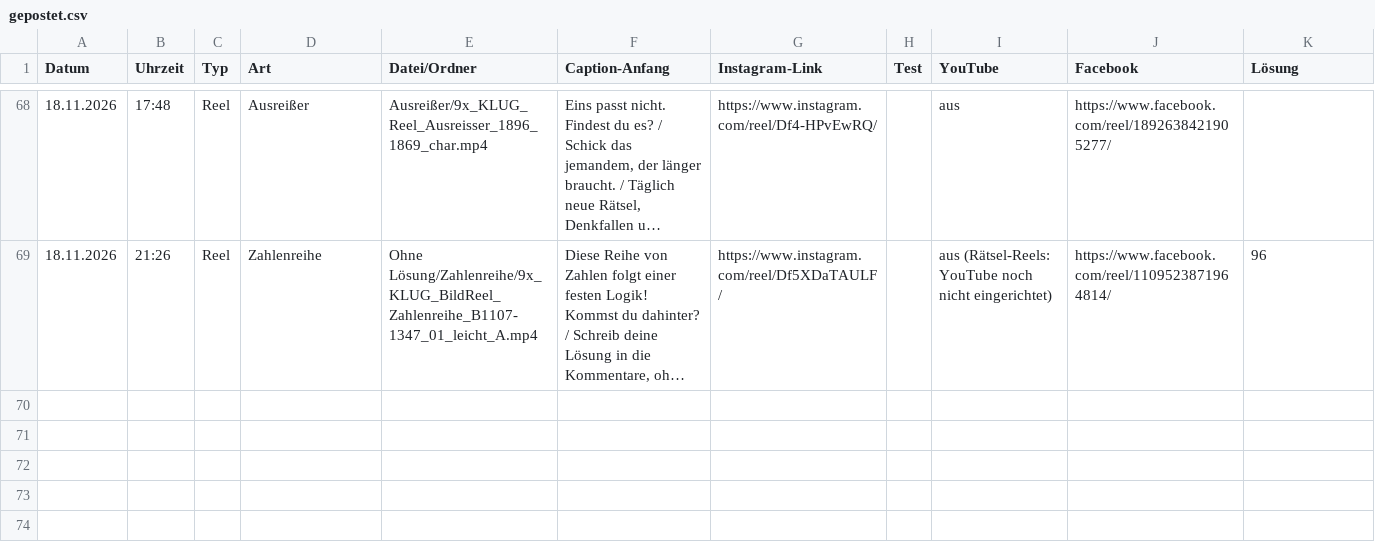
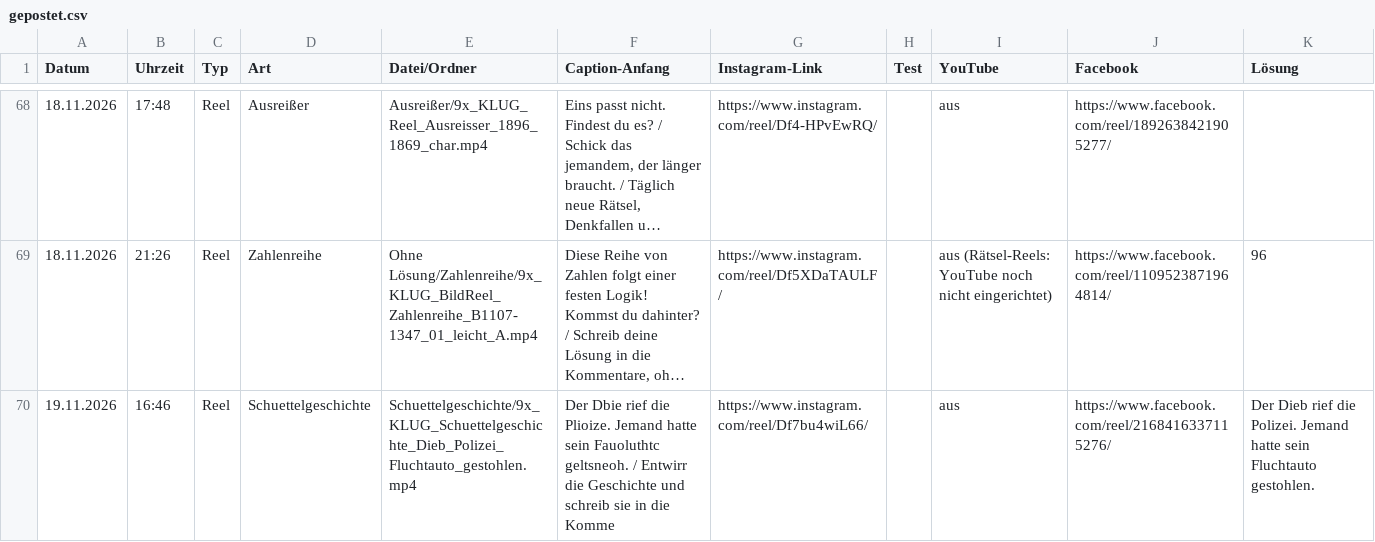
Before and after one commit to 9xKLUG/9xklug-autopost, a CSV file: status/gepostet.csv, drawn as a sheet; only a part is shown, gaps mark what is left out; long unchanged cells end in …; the diff names each change by its address in the sheet, - before the commit and + after, or states it on an @@ line.

Commit message:
Gepostet

```diff
--- a/status/gepostet.csv
+++ b/status/gepostet.csv
+row 70: 19.11.2026 | 16:46 | Reel | Schuettelgeschichte | Schuettelgeschichte/9x_KLUG_Schuettelgeschichte_Dieb_Polizei_Fluchtauto_gestohlen.mp4 | Der Dbie rief die Plioize. Jemand hatte sein Fauoluthtc geltsneoh. / Entwirr die Geschichte und schreib sie in die Komme | https://www.instagram.com/reel/Df7bu4wiL66/ |  | aus | https://www.facebook.com/reel/2168416337115276/ | Der Dieb rief die Polizei. Jemand hatte sein Fluchtauto gestohlen.
```
Also changed, not shown: status/geplant.csv, 1 other file.
